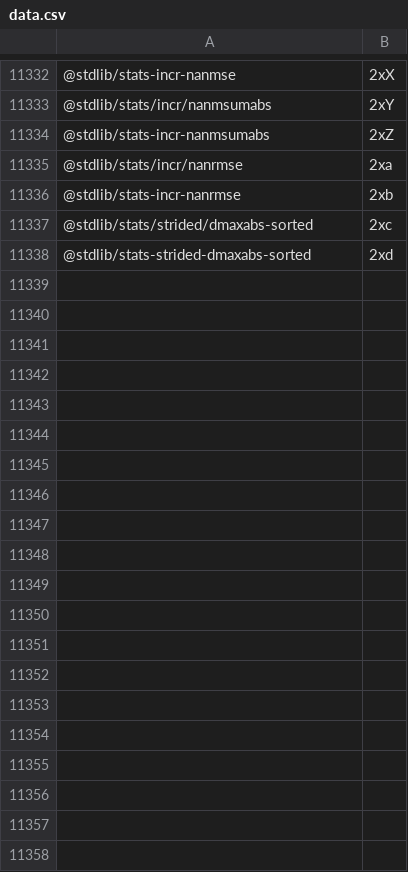
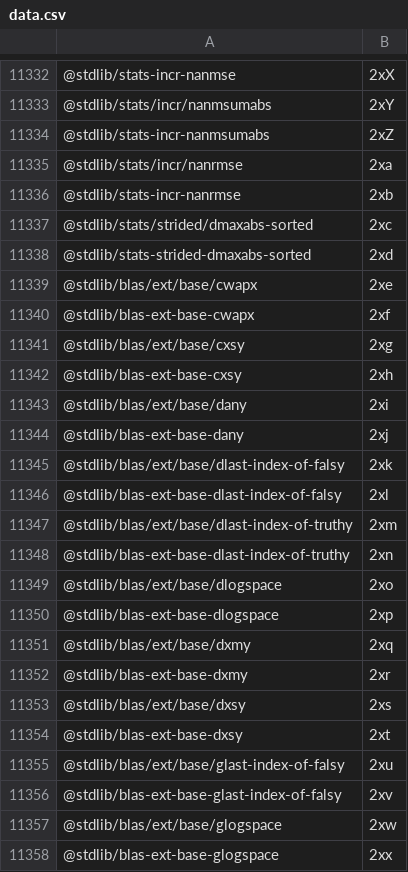
Before and after one commit to stdlib-js/error, a CSV file: tools/pkg2id/data/data.csv, drawn as a sheet; only a part is shown, gaps mark what is left out; the diff covers the shown part only.

```diff
--- a/tools/pkg2id/data/data.csv
+++ b/tools/pkg2id/data/data.csv
@@ -11338 +11338,21 @@
 "@stdlib/stats-strided-dmaxabs-sorted",2xd
+"@stdlib/blas/ext/base/cwapx",2xe
+"@stdlib/blas-ext-base-cwapx",2xf
+"@stdlib/blas/ext/base/cxsy",2xg
+"@stdlib/blas-ext-base-cxsy",2xh
+"@stdlib/blas/ext/base/dany",2xi
+"@stdlib/blas-ext-base-dany",2xj
+"@stdlib/blas/ext/base/dlast-index-of-falsy",2xk
+"@stdlib/blas-ext-base-dlast-index-of-falsy",2xl
+"@stdlib/blas/ext/base/dlast-index-of-truthy",2xm
+"@stdlib/blas-ext-base-dlast-index-of-truthy",2xn
+"@stdlib/blas/ext/base/dlogspace",2xo
+"@stdlib/blas-ext-base-dlogspace",2xp
+"@stdlib/blas/ext/base/dxmy",2xq
+"@stdlib/blas-ext-base-dxmy",2xr
+"@stdlib/blas/ext/base/dxsy",2xs
+"@stdlib/blas-ext-base-dxsy",2xt
+"@stdlib/blas/ext/base/glast-index-of-falsy",2xu
+"@stdlib/blas-ext-base-glast-index-of-falsy",2xv
+"@stdlib/blas/ext/base/glogspace",2xw
+"@stdlib/blas-ext-base-glogspace",2xx
```
Also changed, not shown: 78 added rows elsewhere in this file, tools/database/data/data.csv, tools/id2pkg/data/data.csv, 4 other files.
